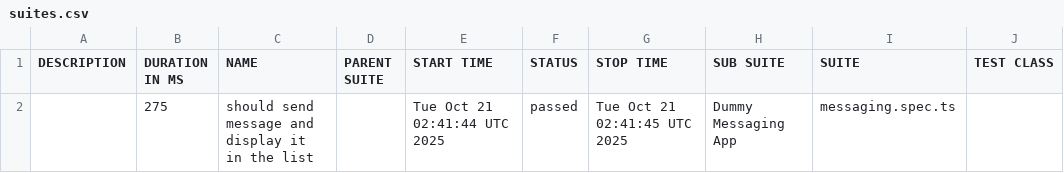
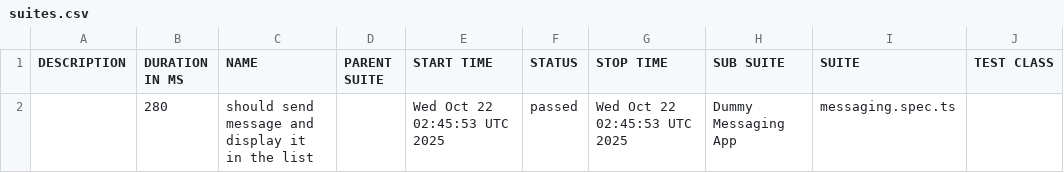
Before and after one commit to axelforce/dummyMessage, a CSV file: data/suites.csv, drawn as a sheet; only a part is shown; the diff names each change by its address in the sheet, - before the commit and + after, or states it on an @@ line.

```diff
--- a/data/suites.csv
+++ b/data/suites.csv
-B2 (DURATION IN MS): 275
+B2 (DURATION IN MS): 280
-E2 (START TIME): Tue Oct 21 02:41:44 UTC 2025
+E2 (START TIME): Wed Oct 22 02:45:53 UTC 2025
-G2 (STOP TIME): Tue Oct 21 02:41:45 UTC 2025
+G2 (STOP TIME): Wed Oct 22 02:45:53 UTC 2025
```
Also changed, not shown: 16 other files.
